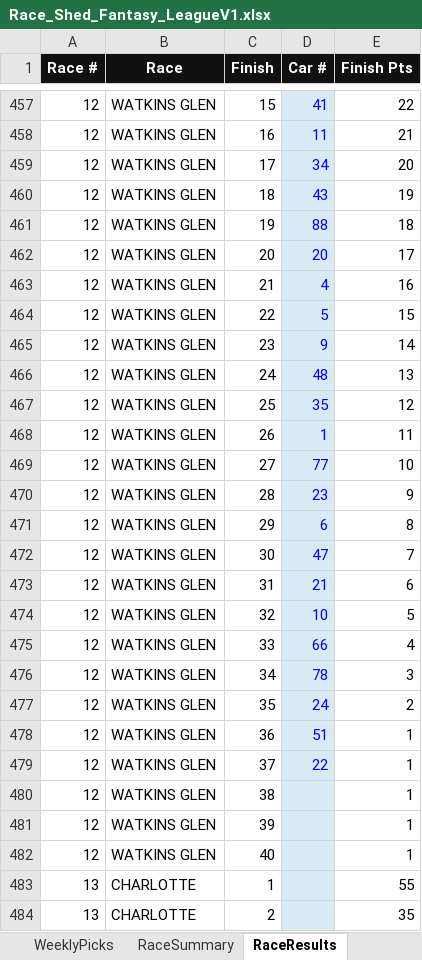
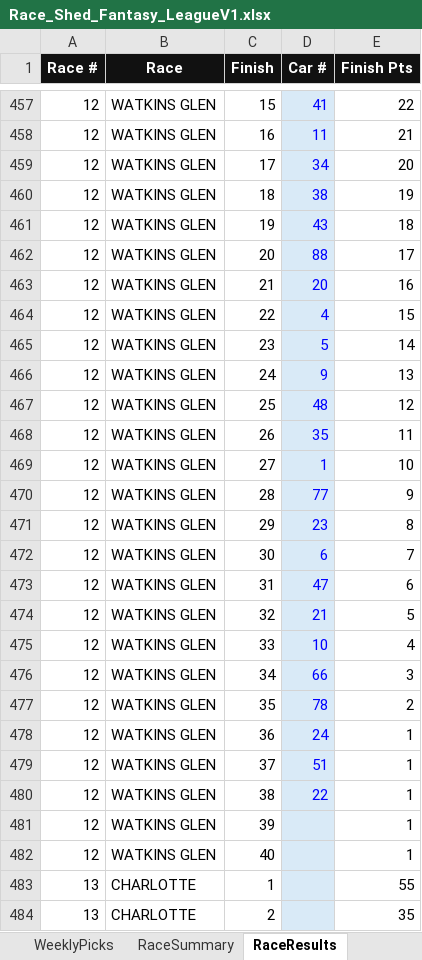
Before and after one commit to rosewellp-jpg/raceshedfantasyv16.1, an Excel workbook: Race_Shed_Fantasy_LeagueV1.xlsx, sheet RaceResults, drawn as a sheet; only a part is shown, gaps mark what is left out; values as stored, in another font and other column widths than the file's, no borders; the diff names each change by its address in the sheet, - before the commit and + after, or states it on an @@ line.

```diff
--- a/Race_Shed_Fantasy_LeagueV1.xlsx (sheet RaceResults)
+++ b/Race_Shed_Fantasy_LeagueV1.xlsx (sheet RaceResults)
-D460 (Car #): 43
+D460 (Car #): 38
-D461 (Car #): 88
+D461 (Car #): 43
-D462 (Car #): 20
+D462 (Car #): 88
-D463 (Car #): 4
+D463 (Car #): 20
-D464 (Car #): 5
+D464 (Car #): 4
-D465 (Car #): 9
+D465 (Car #): 5
-D466 (Car #): 48
+D466 (Car #): 9
-D467 (Car #): 35
+D467 (Car #): 48
-D468 (Car #): 1
+D468 (Car #): 35
-D469 (Car #): 77
+D469 (Car #): 1
-D470 (Car #): 23
+D470 (Car #): 77
-D471 (Car #): 6
+D471 (Car #): 23
-D472 (Car #): 47
+D472 (Car #): 6
-D473 (Car #): 21
+D473 (Car #): 47
-D474 (Car #): 10
+D474 (Car #): 21
-D475 (Car #): 66
+D475 (Car #): 10
-D476 (Car #): 78
+D476 (Car #): 66
-D477 (Car #): 24
+D477 (Car #): 78
-D478 (Car #): 51
+D478 (Car #): 24
-D479 (Car #): 22
+D479 (Car #): 51
-D480 (Car #): (empty)
+D480 (Car #): 22
```
Also changed, not shown: sheet Dashboard, sheet WeeklyPicks, sheet DriverStats, sheet TV_Leaderboard, sheet RaceSummary, charts or pictures.
